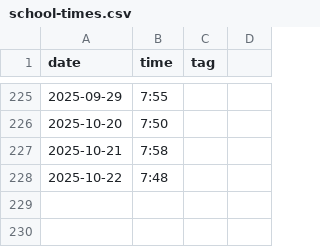
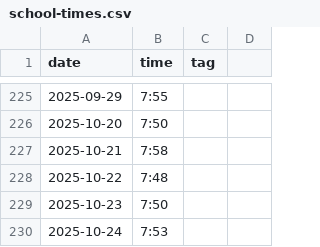
Before and after one commit to defgsus/kindergarten-times, a CSV file: school-times.csv, drawn as a sheet; only a part is shown, gaps mark what is left out; the diff names each change by its address in the sheet, - before the commit and + after, or states it on an @@ line.

```diff
--- a/school-times.csv
+++ b/school-times.csv
+row 229: 2025-10-23 | 7:50
+row 230: 2025-10-24 | 7:53
```
